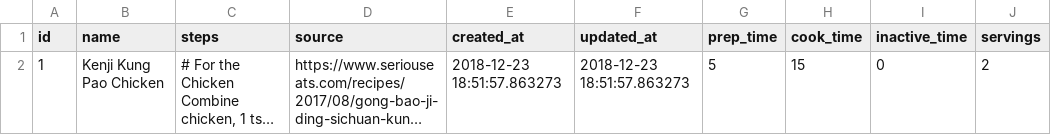
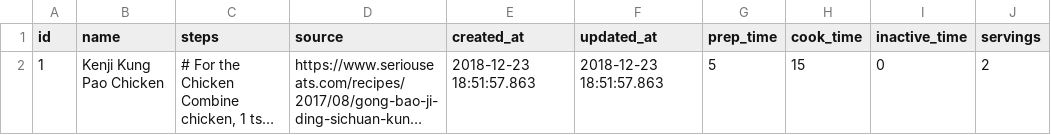
Before and after one commit to philiprlarie/recipes, a CSV file: lib/csv/recipes.csv, drawn as a sheet; only a part is shown; long unchanged cells end in …; the diff covers the shown part only; the diff names each change by its address in the sheet, - before the commit and + after, or states it on an @@ line.

```diff
--- a/lib/csv/recipes.csv
+++ b/lib/csv/recipes.csv
-E2 (created_at): 2018-12-23 18:51:57.863273
+E2 (created_at): 2018-12-23 18:51:57.863
-F2 (updated_at): 2018-12-23 18:51:57.863273
+F2 (updated_at): 2018-12-23 18:51:57.863
```
Also changed, not shown: 1 added row elsewhere in this file, lib/csv/ingredients.csv, lib/csv/recipe_ingredients.csv.
